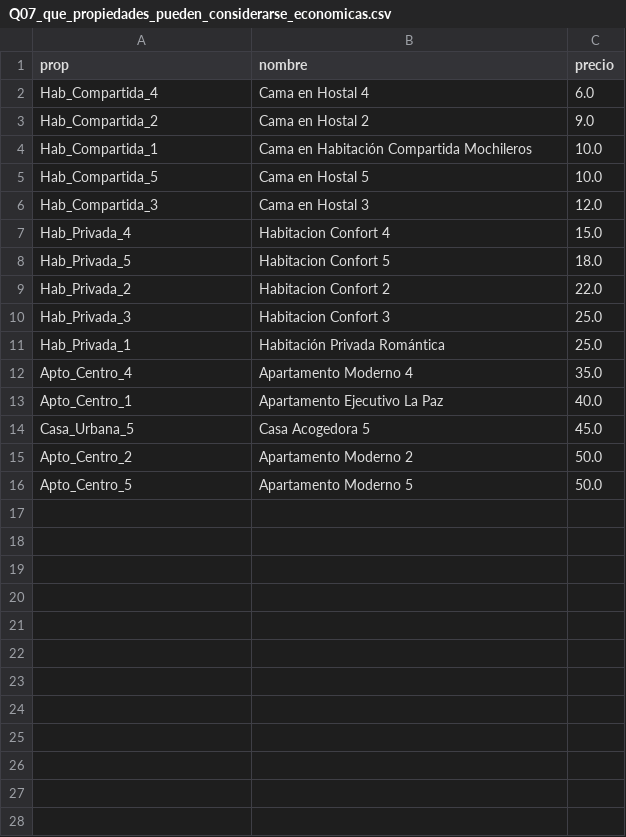
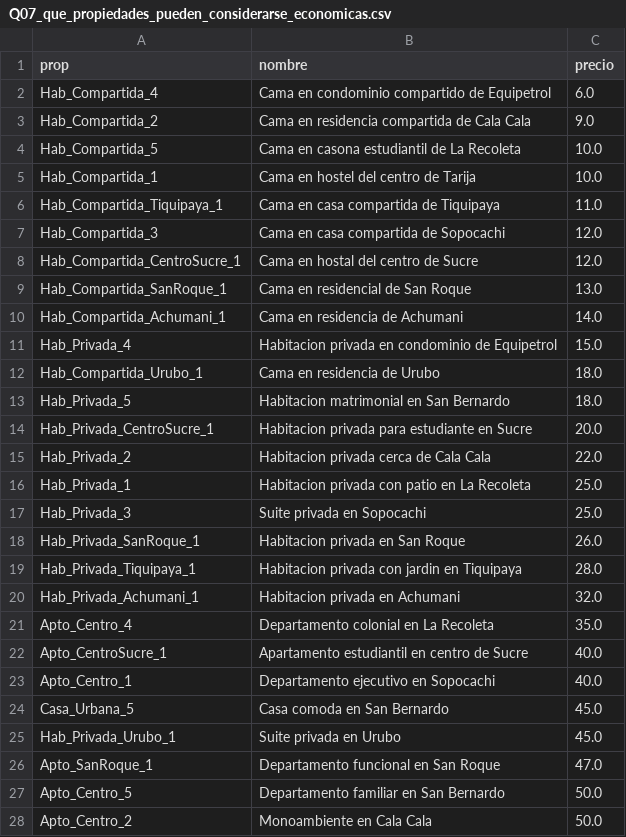
Before and after one commit to SteveCasTo/airbnb-ontology, a CSV file: resultados_preguntas/Q07_que_propiedades_pueden_considerarse_economicas.csv, drawn as a sheet.

```diff
--- a/resultados_preguntas/Q07_que_propiedades_pueden_considerarse_economicas.csv
+++ b/resultados_preguntas/Q07_que_propiedades_pueden_considerarse_economicas.csv
@@ -1,16 +1,28 @@
 prop,nombre,precio
-Hab_Compartida_4,Cama en Hostal 4,6.0
-Hab_Compartida_2,Cama en Hostal 2,9.0
-Hab_Compartida_1,Cama en Habitación Compartida Mochileros,10.0
-Hab_Compartida_5,Cama en Hostal 5,10.0
-Hab_Compartida_3,Cama en Hostal 3,12.0
-Hab_Privada_4,Habitacion Confort 4,15.0
-Hab_Privada_5,Habitacion Confort 5,18.0
-Hab_Privada_2,Habitacion Confort 2,22.0
-Hab_Privada_3,Habitacion Confort 3,25.0
-Hab_Privada_1,Habitación Privada Romántica,25.0
-Apto_Centro_4,Apartamento Moderno 4,35.0
-Apto_Centro_1,Apartamento Ejecutivo La Paz,40.0
-Casa_Urbana_5,Casa Acogedora 5,45.0
-Apto_Centro_2,Apartamento Moderno 2,50.0
-Apto_Centro_5,Apartamento Moderno 5,50.0
+Hab_Compartida_4,Cama en condominio compartido de Equipetrol,6.0
+Hab_Compartida_2,Cama en residencia compartida de Cala Cala,9.0
+Hab_Compartida_5,Cama en casona estudiantil de La Recoleta,10.0
+Hab_Compartida_1,Cama en hostel del centro de Tarija,10.0
+Hab_Compartida_Tiquipaya_1,Cama en casa compartida de Tiquipaya,11.0
+Hab_Compartida_3,Cama en casa compartida de Sopocachi,12.0
+Hab_Compartida_CentroSucre_1,Cama en hostal del centro de Sucre,12.0
+Hab_Compartida_SanRoque_1,Cama en residencial de San Roque,13.0
+Hab_Compartida_Achumani_1,Cama en residencia de Achumani,14.0
+Hab_Privada_4,Habitacion privada en condominio de Equipetrol,15.0
+Hab_Compartida_Urubo_1,Cama en residencia de Urubo,18.0
+Hab_Privada_5,Habitacion matrimonial en San Bernardo,18.0
+Hab_Privada_CentroSucre_1,Habitacion privada para estudiante en Sucre,20.0
+Hab_Privada_2,Habitacion privada cerca de Cala Cala,22.0
+Hab_Privada_1,Habitacion privada con patio en La Recoleta,25.0
+Hab_Privada_3,Suite privada en Sopocachi,25.0
+Hab_Privada_SanRoque_1,Habitacion privada en San Roque,26.0
+Hab_Privada_Tiquipaya_1,Habitacion privada con jardin en Tiquipaya,28.0
+Hab_Privada_Achumani_1,Habitacion privada en Achumani,32.0
+Apto_Centro_4,Departamento colonial en La Recoleta,35.0
+Apto_CentroSucre_1,Apartamento estudiantil en centro de Sucre,40.0
+Apto_Centro_1,Departamento ejecutivo en Sopocachi,40.0
+Casa_Urbana_5,Casa comoda en San Bernardo,45.0
+Hab_Privada_Urubo_1,Suite privada en Urubo,45.0
+Apto_SanRoque_1,Departamento funcional en San Roque,47.0
+Apto_Centro_5,Departamento familiar en San Bernardo,50.0
+Apto_Centro_2,Monoambiente en Cala Cala,50.0
```
Also changed, not shown: resultados_preguntas/Q02_que_alojamientos_estan_cerca_del_centro_de_la_ciudad.csv, resultados_preguntas/Q05_que_propiedades_se_encuentran_en_zonas_tranquilas.csv, 26 other files.
